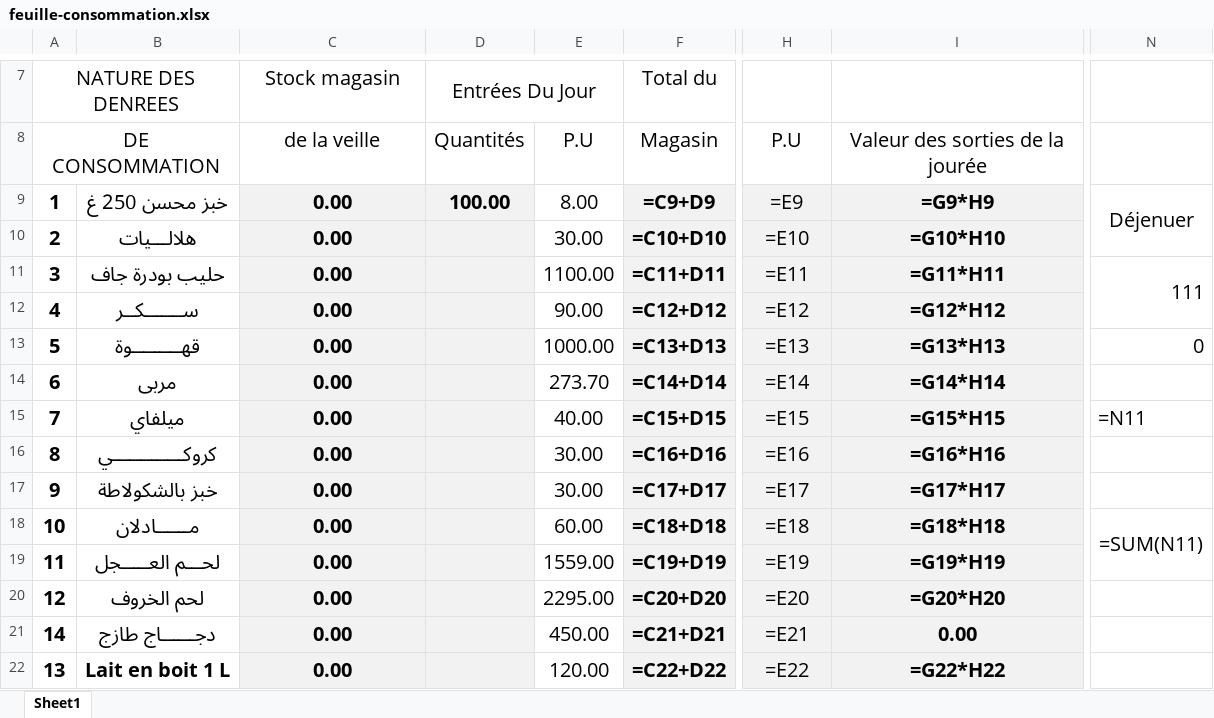
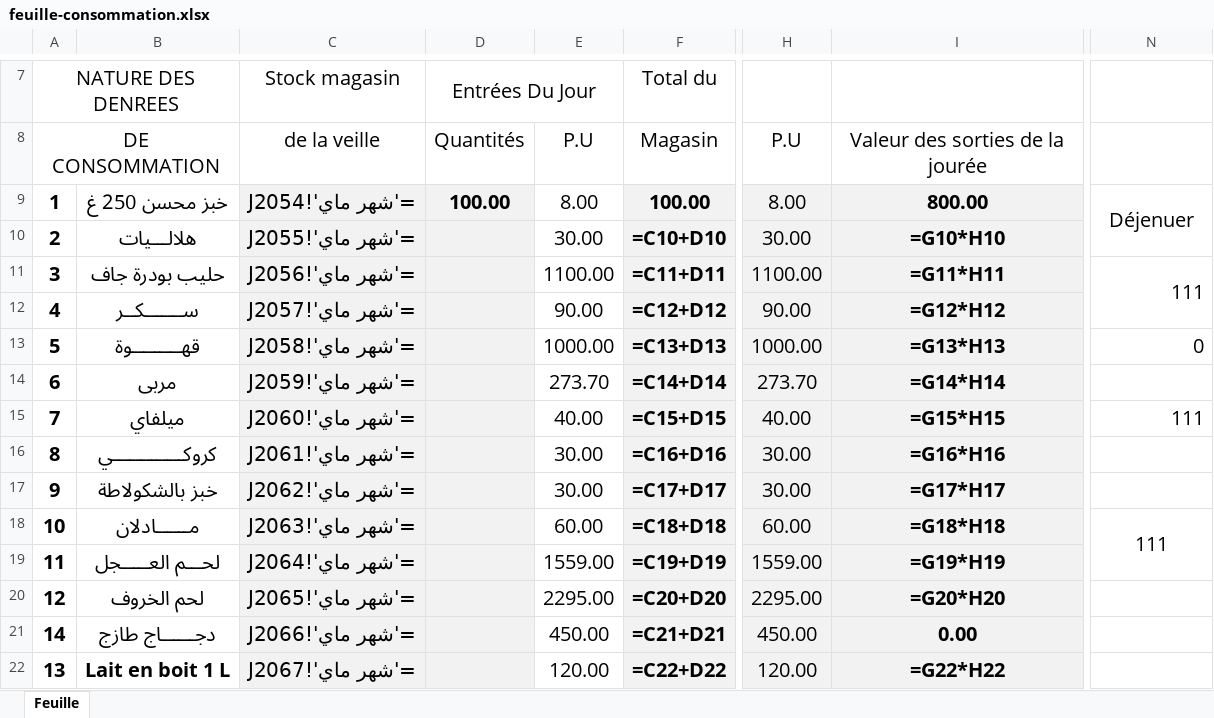
Before and after one commit to slakspotyf/slakspotyf.github.io, an Excel workbook: templates/feuille-consommation.xlsx, sheet Feuille, drawn as a sheet; only a part is shown, gaps mark what is left out; values as stored, in another font and other column widths than the file's, no borders; formulas without a stored value are shown as written; the diff covers the shown part only; the diff names each change by its address in the sheet, - before the commit and + after, or states it on an @@ line.

Commit message:
Fill official Excel feuille with real numbers from the app

```diff
--- a/templates/feuille-consommation.xlsx (sheet Feuille)
+++ b/templates/feuille-consommation.xlsx (sheet Feuille)
-sheet tab: Sheet1
+sheet tab: Feuille
-C9 (Stock magasin): 0.00
+C9 (Stock magasin): ='شهر ماي'!J2054
-F9 (Total du): =C9+D9
+F9 (Total du): 100.00
-H9: =E9
+H9: 8.00
-I9: =G9*H9
+I9: 800.00
-C10 (Stock magasin): 0.00
+C10 (Stock magasin): ='شهر ماي'!J2055
-H10: =E10
+H10: 30.00
-C11 (Stock magasin): 0.00
+C11 (Stock magasin): ='شهر ماي'!J2056
-H11: =E11
+H11: 1100.00
-C12 (Stock magasin): 0.00
+C12 (Stock magasin): ='شهر ماي'!J2057
-H12: =E12
+H12: 90.00
-C13 (Stock magasin): 0.00
+C13 (Stock magasin): ='شهر ماي'!J2058
-H13: =E13
+H13: 1000.00
-C14 (Stock magasin): 0.00
+C14 (Stock magasin): ='شهر ماي'!J2059
-H14: =E14
+H14: 273.70
-C15 (Stock magasin): 0.00
+C15 (Stock magasin): ='شهر ماي'!J2060
-H15: =E15
+H15: 40.00
-N15: =N11
+N15: 111
-C16 (Stock magasin): 0.00
+C16 (Stock magasin): ='شهر ماي'!J2061
-H16: =E16
+H16: 30.00
-C17 (Stock magasin): 0.00
+C17 (Stock magasin): ='شهر ماي'!J2062
-H17: =E17
+H17: 30.00
-C18 (Stock magasin): 0.00
+C18 (Stock magasin): ='شهر ماي'!J2063
-H18: =E18
+H18: 60.00
-N18: =SUM(N11)
+N18: 111
-C19 (Stock magasin): 0.00
+C19 (Stock magasin): ='شهر ماي'!J2064
-H19: =E19
+H19: 1559.00
-C20 (Stock magasin): 0.00
+C20 (Stock magasin): ='شهر ماي'!J2065
-H20: =E20
+H20: 2295.00
-C21 (Stock magasin): 0.00
+C21 (Stock magasin): ='شهر ماي'!J2066
-H21: =E21
+H21: 450.00
-C22 (Stock magasin): 0.00
+C22 (Stock magasin): ='شهر ماي'!J2067
-H22: =E22
+H22: 120.00
```
Also changed, not shown: 1 added row, 1 removed row and 231 edited cells elsewhere in this sheet, 6 other files.
